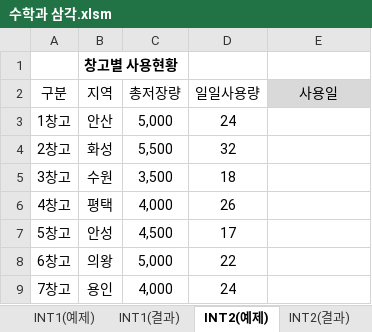
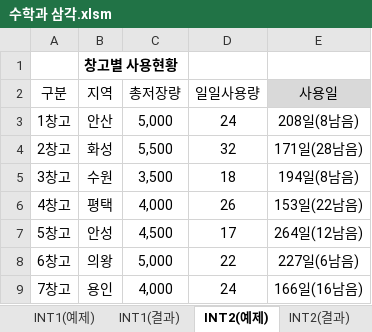
Before and after one commit to jx007s/AGI_EXCEL_2026_10, an Excel workbook: 자주출제되는_함수사전/수학과 삼각.xlsm, sheet INT2(예제), drawn as a sheet; values as stored, in another font and other column widths than the file's, no borders; the diff names each change by its address in the sheet, - before the commit and + after, or states it on an @@ line.

```diff
--- a/자주출제되는_함수사전/수학과 삼각.xlsm (sheet INT2(예제))
+++ b/자주출제되는_함수사전/수학과 삼각.xlsm (sheet INT2(예제))
-E3 (사용일): (empty)
+E3 (사용일): 208일(8남음)
-E4 (사용일): (empty)
+E4 (사용일): 171일(28남음)
-E5 (사용일): (empty)
+E5 (사용일): 194일(8남음)
-E6 (사용일): (empty)
+E6 (사용일): 153일(22남음)
-E7 (사용일): (empty)
+E7 (사용일): 264일(12남음)
-E8 (사용일): (empty)
+E8 (사용일): 227일(6남음)
-E9 (사용일): (empty)
+E9 (사용일): 166일(16남음)
```
Also changed, not shown: sheet MOD3(예제), sheet SUMIF3(예제), sheet SUM2(예제), sheet SUMIF1(예제), sheet ABS1(예제), formulas that keep their value, 자주출제되는_함수사전/통계.xlsm, 1 other file.
